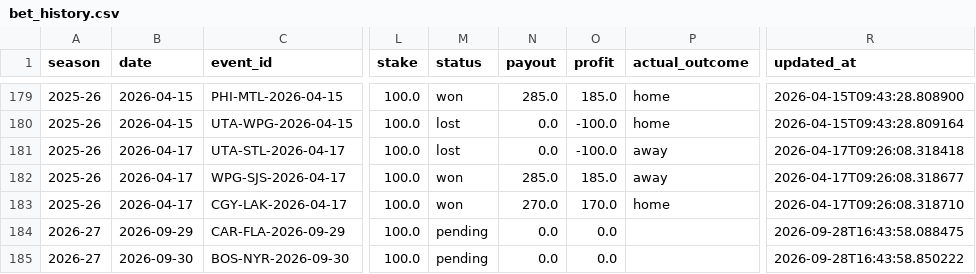
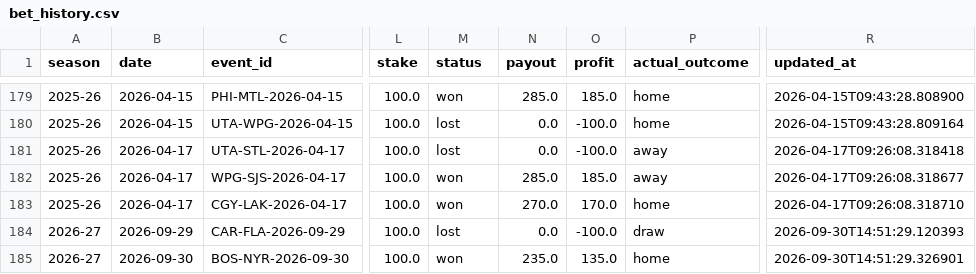
Before and after one commit to egeiran/NHL-ML-Prediction-Model, a CSV file: NHL/data/bet_history.csv, drawn as a sheet; only a part is shown, gaps mark what is left out; the diff names each change by its address in the sheet, - before the commit and + after, or states it on an @@ line.

```diff
--- a/NHL/data/bet_history.csv
+++ b/NHL/data/bet_history.csv
-M184 (status): pending
+M184 (status): lost
-O184 (profit): 0.0
+O184 (profit): -100.0
-P184 (actual_outcome): (empty)
+P184 (actual_outcome): draw
-R184 (updated_at): 2026-09-28T16:43:58.088475
+R184 (updated_at): 2026-09-30T14:51:29.120393
-M185 (status): pending
+M185 (status): won
-N185 (payout): 0.0
+N185 (payout): 235.0
-O185 (profit): 0.0
+O185 (profit): 135.0
-P185 (actual_outcome): (empty)
+P185 (actual_outcome): home
-R185 (updated_at): 2026-09-28T16:43:58.850222
+R185 (updated_at): 2026-09-30T14:51:29.326901
```
Also changed, not shown: NHL/data/bet_shadow.csv, 13 other files.
